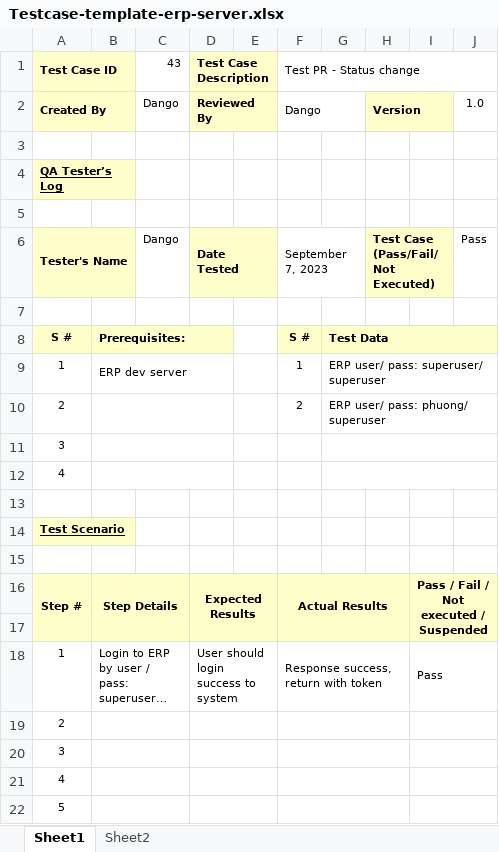
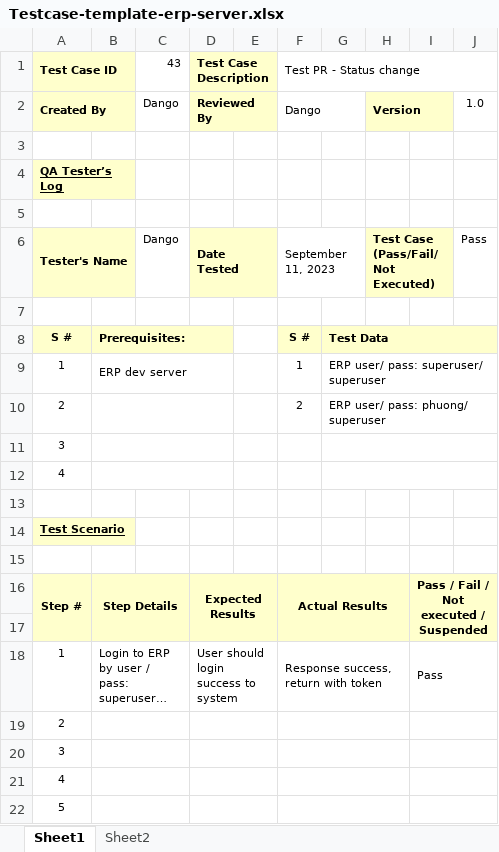
Before and after one commit to danglephd/Selenium_gitlab_automation, an Excel workbook: TEMPLATE/Testcase-template-erp-server.xlsx, sheet Sheet1, drawn as a sheet; long unchanged cells end in …; values as stored, in another font and other column widths than the file's, no borders; conditional formats not drawn; the diff names each change by its address in the sheet, - before the commit and + after, or states it on an @@ line.

Commit message:
update TEMPLATE

```diff
--- a/TEMPLATE/Testcase-template-erp-server.xlsx (sheet Sheet1)
+++ b/TEMPLATE/Testcase-template-erp-server.xlsx (sheet Sheet1)
-F6 (Test PR - Status change): September 7, 2023
+F6 (Test PR - Status change): September 11, 2023
```
